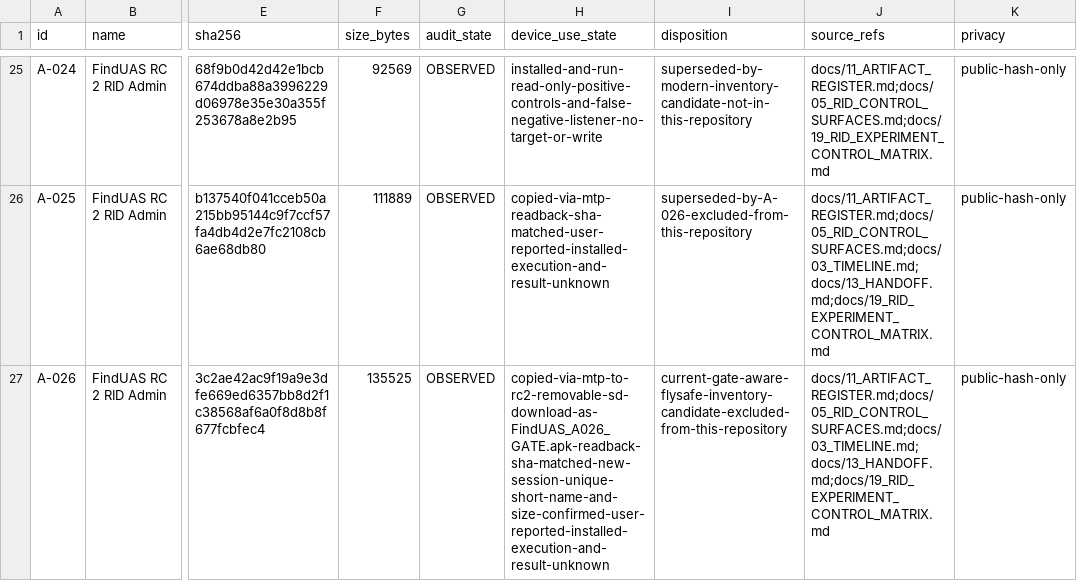
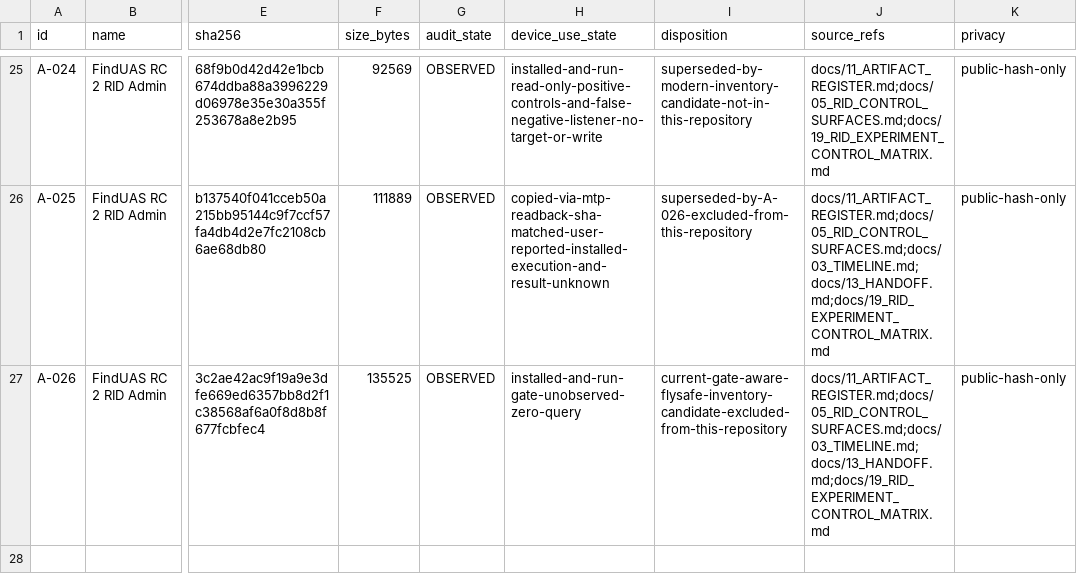
Before and after one commit to Sapphire-Rapids/DJI-RC2-Mini5Pro-Research, a CSV file: evidence/artifacts.csv, drawn as a sheet; only a part is shown, gaps mark what is left out; the diff names each change by its address in the sheet, - before the commit and + after, or states it on an @@ line.

```diff
--- a/evidence/artifacts.csv
+++ b/evidence/artifacts.csv
-H27 (device_use_state): copied-via-mtp-to-rc2-removable-sd-download-as-FindUAS_A026_GATE.apk-readback-sha-matched-new-session-unique-short-name-and-size-confirmed-user-reported-installed-execution-and-result-unknown
+H27 (device_use_state): installed-and-run-gate-unobserved-zero-query
```
Also changed, not shown: evidence/claims.csv, 12 other files.
